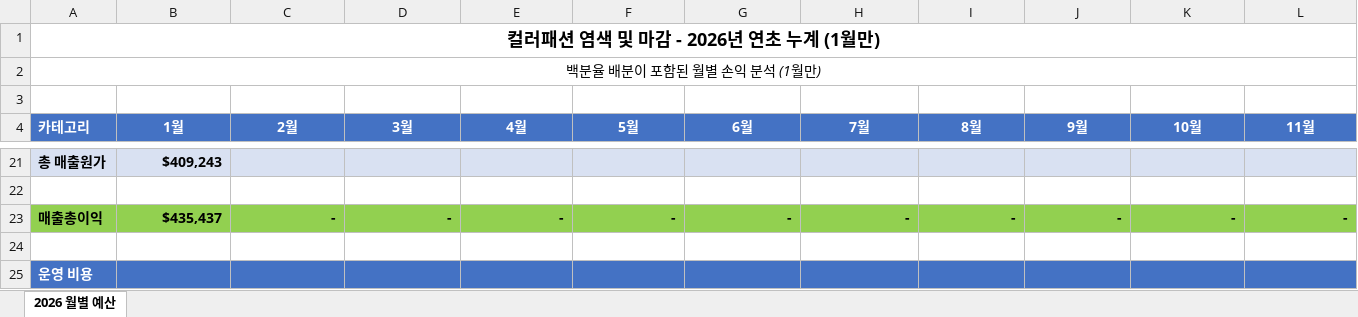
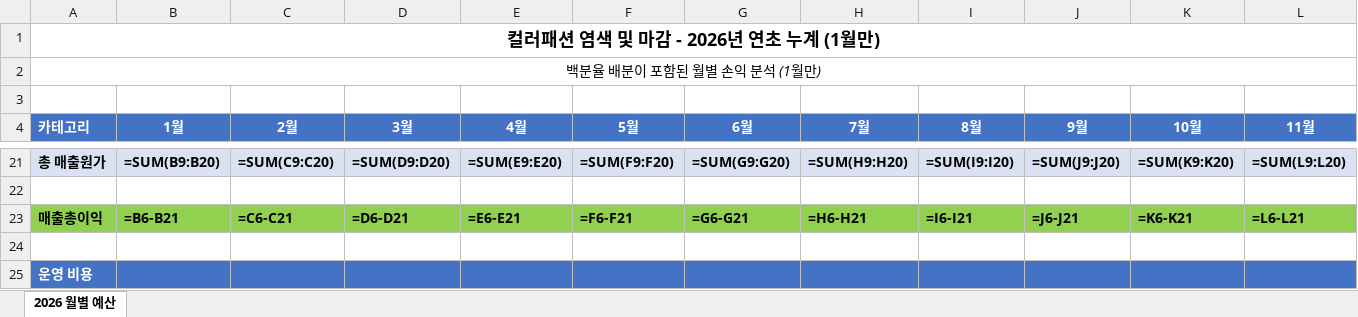
Before and after one commit to mildz79-code/CF-Financial-dashboard, an Excel workbook: 2026_monthly_budget_korean.xlsx, sheet 2026 월별 예산, drawn as a sheet; only a part is shown, gaps mark what is left out; values as stored, in another font and other column widths than the file's, no borders; formulas without a stored value are shown as written; the diff covers the shown part only; the diff names each change by its address in the sheet, - before the commit and + after, or states it on an @@ line.

```diff
--- a/2026_monthly_budget_korean.xlsx (sheet 2026 월별 예산)
+++ b/2026_monthly_budget_korean.xlsx (sheet 2026 월별 예산)
-B21 (1월): $409,243
+B21 (1월): =SUM(B9:B20)
-C21 (2월): (empty)
+C21 (2월): =SUM(C9:C20)
-D21 (3월): (empty)
+D21 (3월): =SUM(D9:D20)
-E21 (4월): (empty)
+E21 (4월): =SUM(E9:E20)
-F21 (5월): (empty)
+F21 (5월): =SUM(F9:F20)
-G21 (6월): (empty)
+G21 (6월): =SUM(G9:G20)
-H21 (7월): (empty)
+H21 (7월): =SUM(H9:H20)
-I21 (8월): (empty)
+I21 (8월): =SUM(I9:I20)
-J21 (9월): (empty)
+J21 (9월): =SUM(J9:J20)
-K21 (10월): (empty)
+K21 (10월): =SUM(K9:K20)
-L21 (11월): (empty)
+L21 (11월): =SUM(L9:L20)
-B23 (1월): $435,437
+B23 (1월): =B6-B21
-C23 (2월): -
+C23 (2월): =C6-C21
-D23 (3월): -
+D23 (3월): =D6-D21
-E23 (4월): -
+E23 (4월): =E6-E21
-F23 (5월): -
+F23 (5월): =F6-F21
-G23 (6월): -
+G23 (6월): =G6-G21
-H23 (7월): -
+H23 (7월): =H6-H21
-I23 (8월): -
+I23 (8월): =I6-I21
-J23 (9월): -
+J23 (9월): =J6-J21
-K23 (10월): -
+K23 (10월): =K6-K21
-L23 (11월): -
+L23 (11월): =L6-L21
```
Also changed, not shown: 1 added row, 1 removed row, 605 edited cells and cell formats elsewhere in this sheet, formulas that keep their value, 2026_monthly_budget.xlsx.
